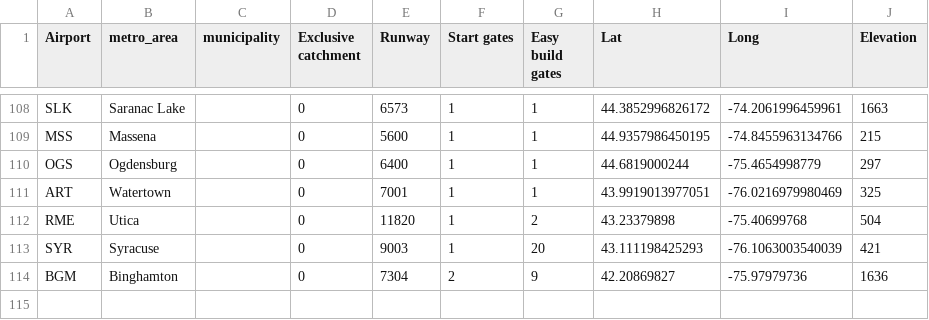
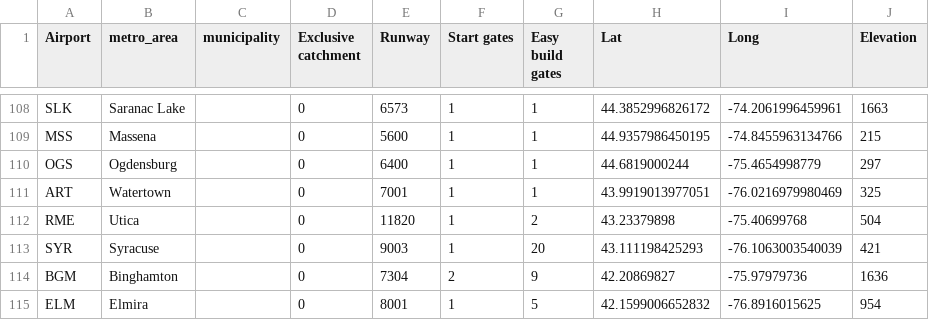
Before and after one commit to johnbrussell/airline-game, a CSV file: data/airports.csv, drawn as a sheet; only a part is shown, gaps mark what is left out; the diff names each change by its address in the sheet, - before the commit and + after, or states it on an @@ line.

```diff
--- a/data/airports.csv
+++ b/data/airports.csv
+row 115: ELM | Elmira |  | 0 | 8001 | 1 | 5 | 42.1599006652832 | -76.8916015625 | 954
```
Also changed, not shown: data/metro_areas.csv, data/populations.csv, 1 other file.
